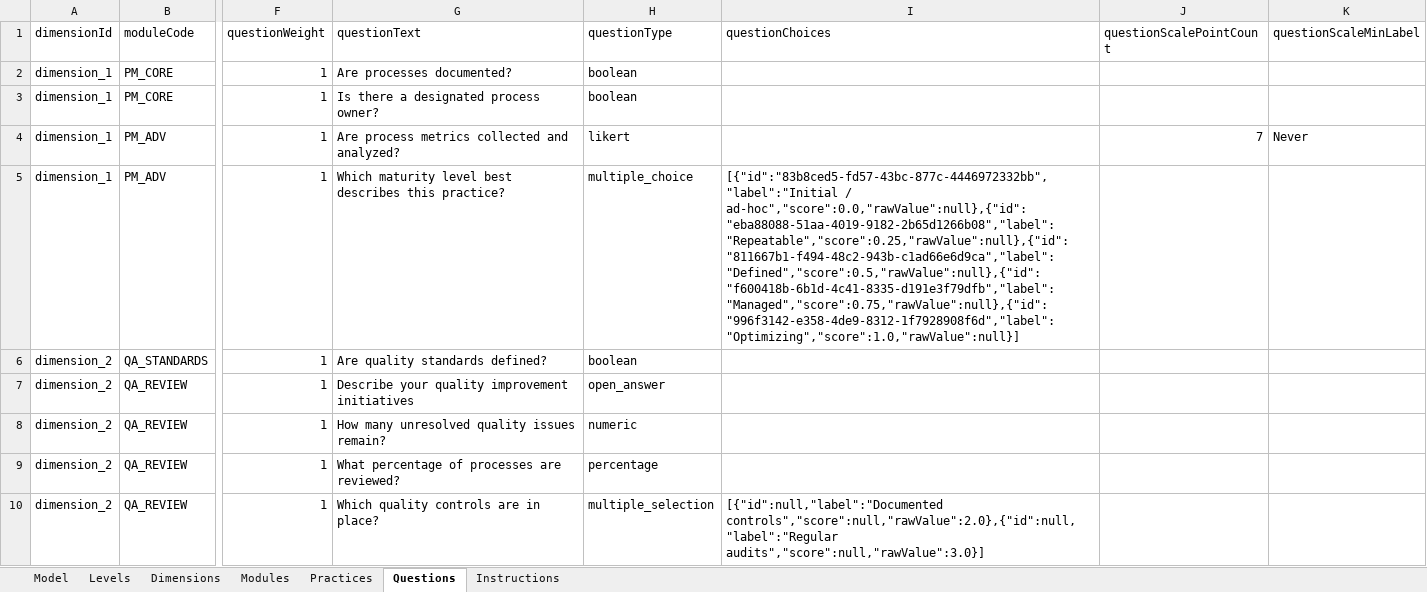
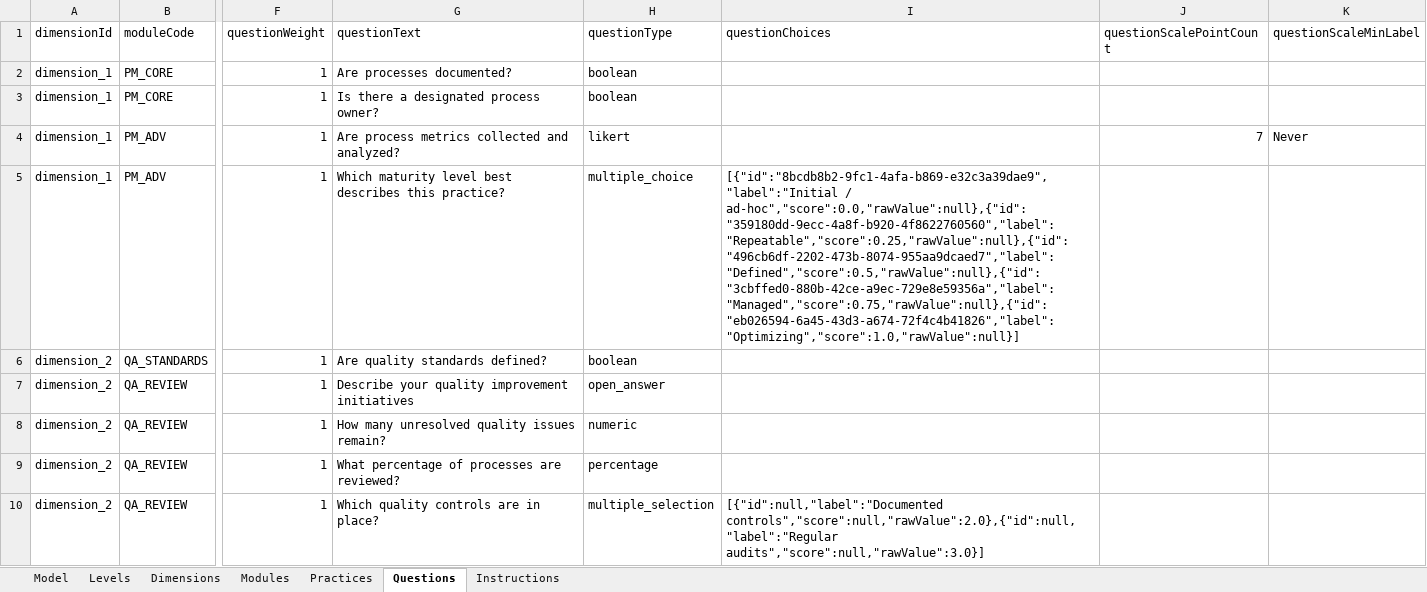
Before and after one commit to MaturityAssessment/maturity-assessment-platform, an Excel workbook: frontend/public/templates/maturity-model-template.xlsx, sheet Questions, drawn as a sheet; only a part is shown, gaps mark what is left out; values as stored, in another font and other column widths than the file's, no borders; the diff names each change by its address in the sheet, - before the commit and + after, or states it on an @@ line.

Commit message:
feat: add module visibility feature with tests and UI updates
- Introduced a new column `visible` in the `modules` table to manage module visibility.
- Updated the backend to handle hidden modules in assessments, ensuring they do not require evidence or affect aggregation.
- Implemented tests for hidden module behavior in various services, including `AssessmentEvidenceWorkflowService`, `AssessmentServiceLifecycleTest`, and `LocalAgentEvaluationServiceTest`.
- Enhanced the Excel export/import functionality to include module visibility, defaulting to visible for legacy workbooks.
- Updated frontend components to support module visibility toggling and reflect changes in the UI.
- Added regression tests to ensure hidden modules are excluded from assessments and do not interfere with gating rules.
- Documented the new feature in the regression checklist and updated relevant types in the API.

```diff
--- a/frontend/public/templates/maturity-model-template.xlsx (sheet Questions)
+++ b/frontend/public/templates/maturity-model-template.xlsx (sheet Questions)
-I5 (questionChoices): [{"id":"83b8ced5-fd57-43bc-877c-4446972332bb","label":"Initial / ad-hoc","score":0.0,"rawValue":null},{"id":"eba88088-51aa-4019-9182-2b65d1266b08","label":"Repeatable","score":0.25,"rawValue":null},{"id":"811667b1-f494-48c2-943b-c1ad66e6d9ca","label":"Defined","score":0.5,"rawValue":null},{"id":"f600418b-6b1d-4c41-8335-d191e3f79dfb","label":"Managed","score":0.75,"rawValue":null},{"id":"996f3142-e358-4de9-8312-1f7928908f6d","label":"Optimizing","score":1.0,"rawValue":null}]
+I5 (questionChoices): [{"id":"8bcdb8b2-9fc1-4afa-b869-e32c3a39dae9","label":"Initial / ad-hoc","score":0.0,"rawValue":null},{"id":"359180dd-9ecc-4a8f-b920-4f8622760560","label":"Repeatable","score":0.25,"rawValue":null},{"id":"496cb6df-2202-473b-8074-955aa9dcaed7","label":"Defined","score":0.5,"rawValue":null},{"id":"3cbffed0-880b-42ce-a9ec-729e8e59356a","label":"Managed","score":0.75,"rawValue":null},{"id":"eb026594-6a45-43d3-a674-72f4c4b41826","label":"Optimizing","score":1.0,"rawValue":null}]
```
Also changed, not shown: sheet Modules, 38 other files.
